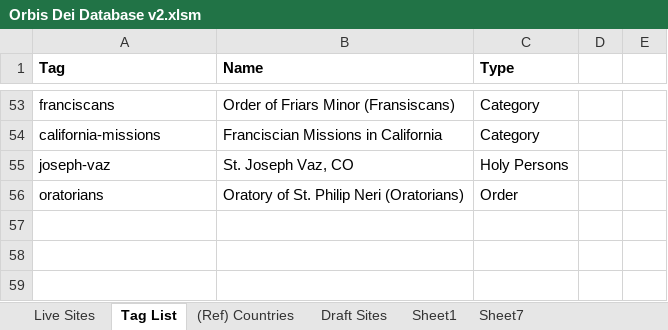
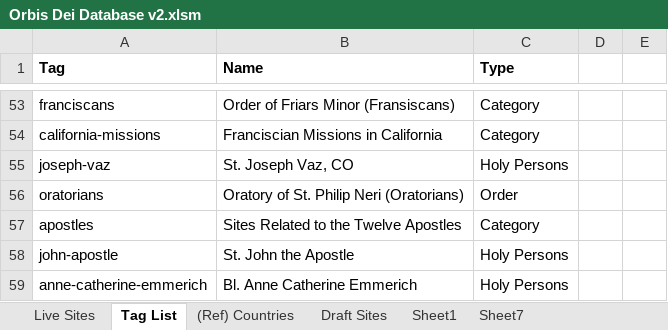
Before and after one commit to orbis-dei/orbis-dei.github.io, an Excel workbook: Orbis Dei Database v2.xlsm, sheet Tag List, drawn as a sheet; only a part is shown, gaps mark what is left out; values as stored, in another font and other column widths than the file's, no borders; the diff names each change by its address in the sheet, - before the commit and + after, or states it on an @@ line.

```diff
--- a/Orbis Dei Database v2.xlsm (sheet Tag List)
+++ b/Orbis Dei Database v2.xlsm (sheet Tag List)
+row 57: apostles | Sites Related to the Twelve Apostles | Category
+row 58: john-apostle | St. John the Apostle | Holy Persons
+row 59: anne-catherine-emmerich | Bl. Anne Catherine Emmerich | Holy Persons
```
Also changed, not shown: sheet Live Sites, sheet (Ref) Countries, 8 other files.
